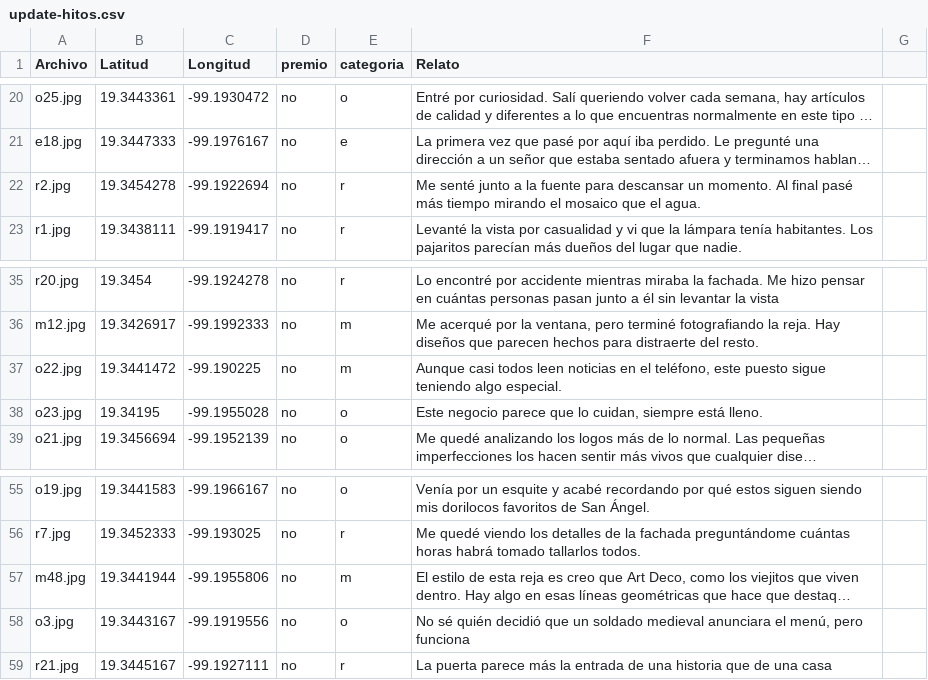
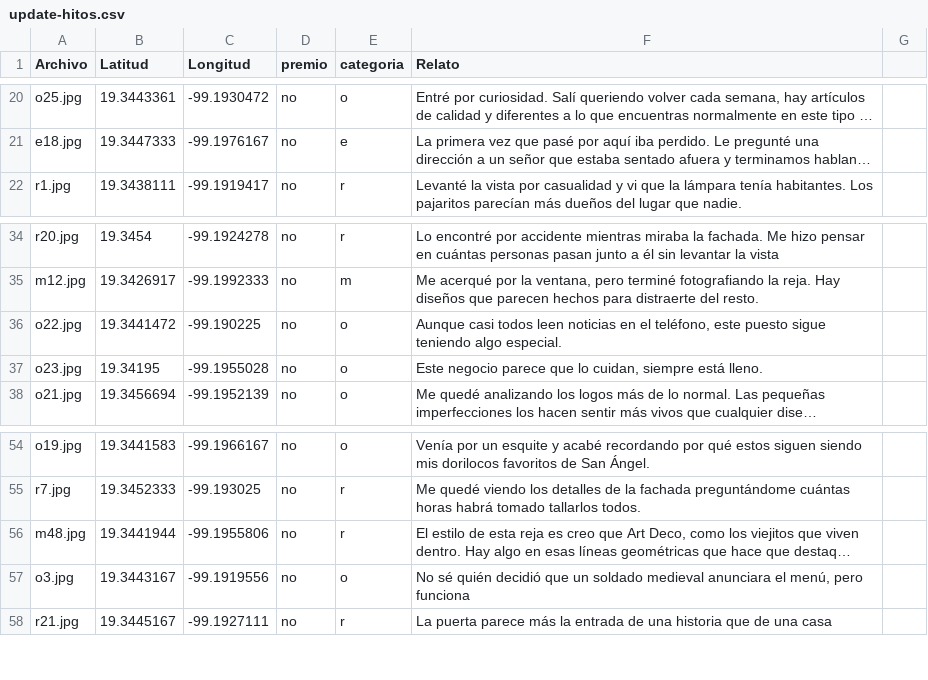
Before and after one commit to mverduzco20/reconocer, a CSV file: csv/update-hitos.csv, drawn as a sheet; only a part is shown, gaps mark what is left out; long unchanged cells end in …; removed rows and columns are numbered as before the commit, all else as after; the diff names each change by its address in the sheet, - before the commit and + after, or states it on an @@ line.

```diff
--- a/csv/update-hitos.csv
+++ b/csv/update-hitos.csv
-row 22: r2.jpg | 19.3454278 | -99.1922694 | no | r | Me senté junto a la fuente para descansar un momento. Al final pasé más tiempo mirando el mosaico que el agua.
-E36 (categoria): m
+E36 (categoria): o
-E56 (categoria): m
+E56 (categoria): r
```
Also changed, not shown: csv/hitos.csv, 5 other files.
